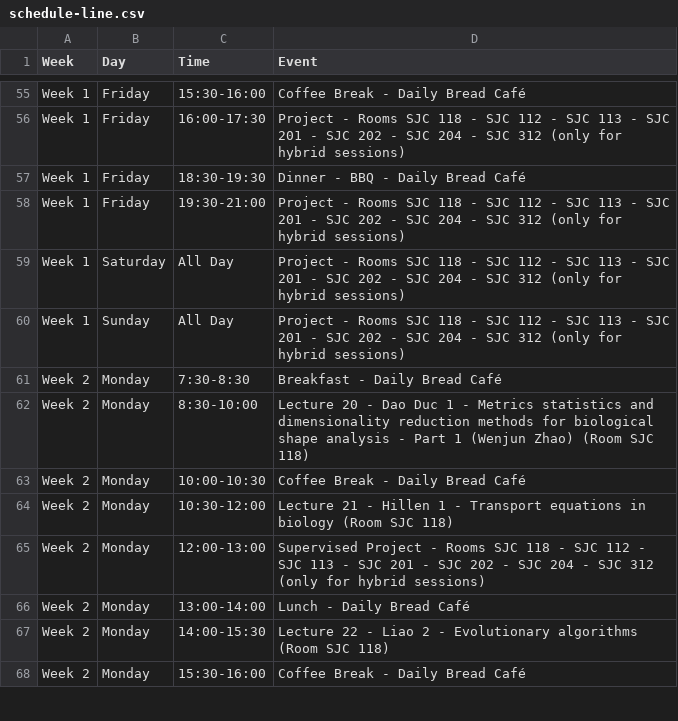
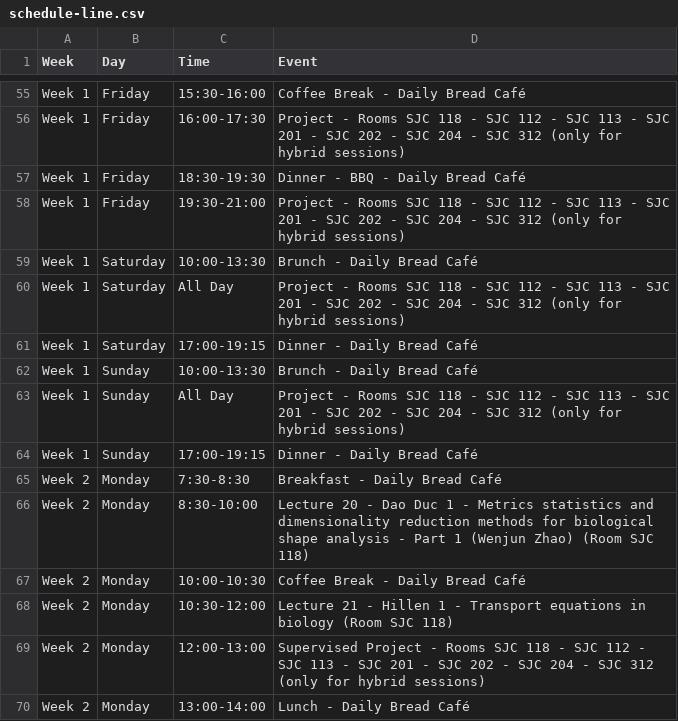
Before and after one commit to julien-arino/3MC-PIMS-ICMS-Winnipeg-2025, a CSV file: _data/schedule-line.csv, drawn as a sheet; only a part is shown, gaps mark what is left out; the shorter side is filled out with more unchanged rows.

```diff
--- a/_data/schedule-line.csv
+++ b/_data/schedule-line.csv
@@ -58,4 +58,8 @@ Week 1,Friday,18:30-19:30,Dinner - BBQ - Daily Bread Café
 Week 1,Friday,19:30-21:00,Project - Rooms SJC 118 - SJC 112 - SJC 113 - SJC 201 - SJC 202 - SJC 204 - SJC 312 (only for hybrid sessions)
+Week 1,Saturday,10:00-13:30,Brunch - Daily Bread Café
 Week 1,Saturday,All Day,Project - Rooms SJC 118 - SJC 112 - SJC 113 - SJC 201 - SJC 202 - SJC 204 - SJC 312 (only for hybrid sessions)
+Week 1,Saturday,17:00-19:15,Dinner - Daily Bread Café
+Week 1,Sunday,10:00-13:30,Brunch - Daily Bread Café
 Week 1,Sunday,All Day,Project - Rooms SJC 118 - SJC 112 - SJC 113 - SJC 201 - SJC 202 - SJC 204 - SJC 312 (only for hybrid sessions)
+Week 1,Sunday,17:00-19:15,Dinner - Daily Bread Café
 Week 2,Monday,7:30-8:30,Breakfast - Daily Bread Café
```
Also changed, not shown: 1 other file.
